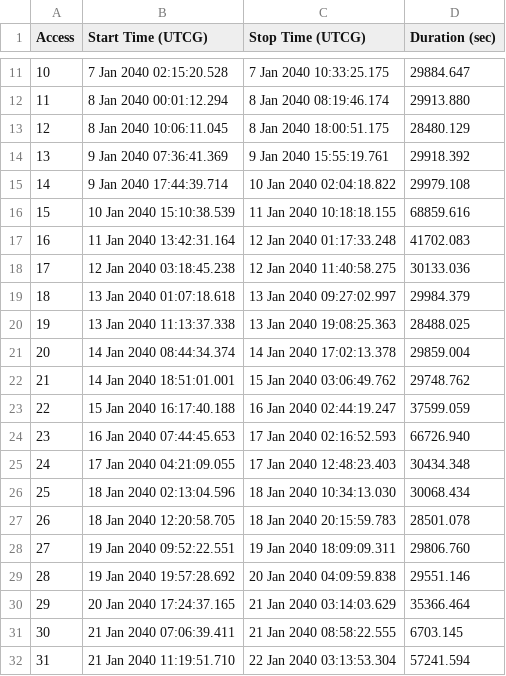
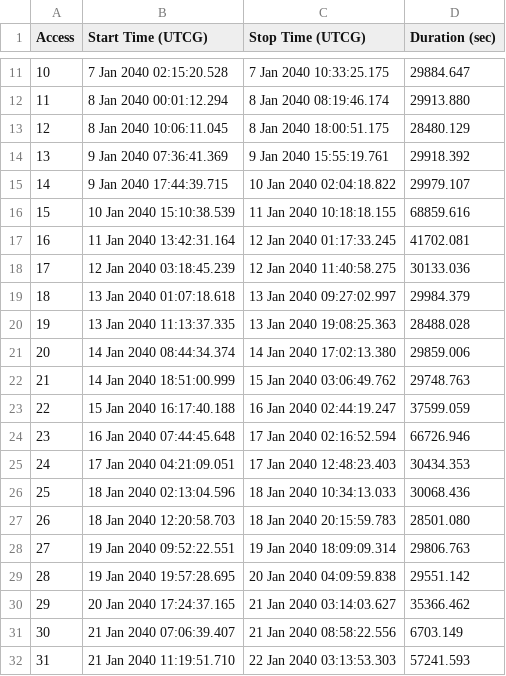
Before and after one commit to ndelurgio/AIAA_Space_Design_Competition_2021, a CSV file: EEV_Mars_Trajectory/Access/Target-SwiftCrater-To-Satellite-DST_Access.csv, drawn as a sheet; only a part is shown, gaps mark what is left out; the diff covers the shown part only.

```diff
--- a/EEV_Mars_Trajectory/Access/Target-SwiftCrater-To-Satellite-DST_Access.csv
+++ b/EEV_Mars_Trajectory/Access/Target-SwiftCrater-To-Satellite-DST_Access.csv
@@ -14,19 +14,19 @@
 13,9 Jan 2040 07:36:41.369,9 Jan 2040 15:55:19.761,29918.392
-14,9 Jan 2040 17:44:39.714,10 Jan 2040 02:04:18.822,29979.108
+14,9 Jan 2040 17:44:39.715,10 Jan 2040 02:04:18.822,29979.107
 15,10 Jan 2040 15:10:38.539,11 Jan 2040 10:18:18.155,68859.616
-16,11 Jan 2040 13:42:31.164,12 Jan 2040 01:17:33.248,41702.083
-17,12 Jan 2040 03:18:45.238,12 Jan 2040 11:40:58.275,30133.036
+16,11 Jan 2040 13:42:31.164,12 Jan 2040 01:17:33.245,41702.081
+17,12 Jan 2040 03:18:45.239,12 Jan 2040 11:40:58.275,30133.036
 18,13 Jan 2040 01:07:18.618,13 Jan 2040 09:27:02.997,29984.379
-19,13 Jan 2040 11:13:37.338,13 Jan 2040 19:08:25.363,28488.025
-20,14 Jan 2040 08:44:34.374,14 Jan 2040 17:02:13.378,29859.004
-21,14 Jan 2040 18:51:01.001,15 Jan 2040 03:06:49.762,29748.762
+19,13 Jan 2040 11:13:37.335,13 Jan 2040 19:08:25.363,28488.028
+20,14 Jan 2040 08:44:34.374,14 Jan 2040 17:02:13.380,29859.006
+21,14 Jan 2040 18:51:00.999,15 Jan 2040 03:06:49.762,29748.763
 22,15 Jan 2040 16:17:40.188,16 Jan 2040 02:44:19.247,37599.059
-23,16 Jan 2040 07:44:45.653,17 Jan 2040 02:16:52.593,66726.940
-24,17 Jan 2040 04:21:09.055,17 Jan 2040 12:48:23.403,30434.348
-25,18 Jan 2040 02:13:04.596,18 Jan 2040 10:34:13.030,30068.434
-26,18 Jan 2040 12:20:58.705,18 Jan 2040 20:15:59.783,28501.078
-27,19 Jan 2040 09:52:22.551,19 Jan 2040 18:09:09.311,29806.760
-28,19 Jan 2040 19:57:28.692,20 Jan 2040 04:09:59.838,29551.146
-29,20 Jan 2040 17:24:37.165,21 Jan 2040 03:14:03.629,35366.464
-30,21 Jan 2040 07:06:39.411,21 Jan 2040 08:58:22.555,6703.145
-31,21 Jan 2040 11:19:51.710,22 Jan 2040 03:13:53.304,57241.594
+23,16 Jan 2040 07:44:45.648,17 Jan 2040 02:16:52.594,66726.946
+24,17 Jan 2040 04:21:09.051,17 Jan 2040 12:48:23.403,30434.353
+25,18 Jan 2040 02:13:04.596,18 Jan 2040 10:34:13.033,30068.436
+26,18 Jan 2040 12:20:58.703,18 Jan 2040 20:15:59.783,28501.080
+27,19 Jan 2040 09:52:22.551,19 Jan 2040 18:09:09.314,29806.763
+28,19 Jan 2040 19:57:28.695,20 Jan 2040 04:09:59.838,29551.142
+29,20 Jan 2040 17:24:37.165,21 Jan 2040 03:14:03.627,35366.462
+30,21 Jan 2040 07:06:39.407,21 Jan 2040 08:58:22.556,6703.149
+31,21 Jan 2040 11:19:51.710,22 Jan 2040 03:13:53.303,57241.593
```
Also changed, not shown: 29 edited cells elsewhere in this file, EEV_Mars_Trajectory/Access/Target-ClustrillCrater-To-Satellite-DST_Access.csv, EEV_Mars_Trajectory/Access/Target-FlimnapCrater-To-Satellite-DST_Access.csv, 21 other files.
